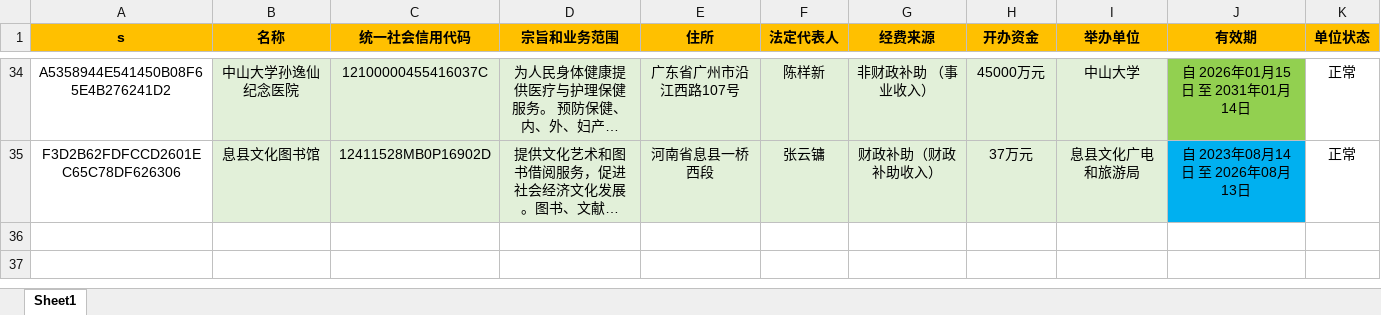
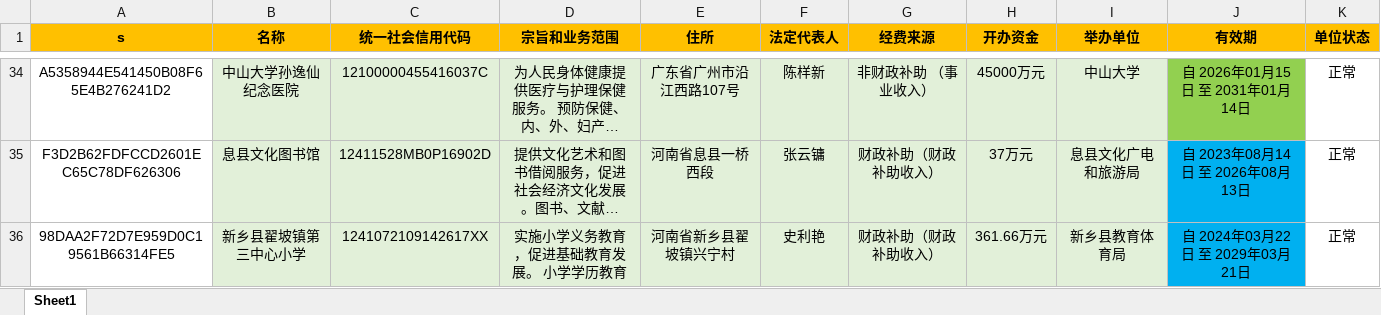
Before and after one commit to search-gjsy-gov/sydwCx, an Excel workbook: data.xlsx, sheet Sheet1, drawn as a sheet; only a part is shown, gaps mark what is left out; long unchanged cells end in …; values as stored, in another font and other column widths than the file's, no borders; the diff names each change by its address in the sheet, - before the commit and + after, or states it on an @@ line.

Commit message:
Add files via upload

```diff
--- a/data.xlsx (sheet Sheet1)
+++ b/data.xlsx (sheet Sheet1)
+row 36: 98DAA2F72D7E959D0C19561B66314FE5 | 新乡县翟坡镇第三中心小学 | 1241072109142617XX | 实施小学义务教育，促进基础教育发展。 小学学历教育 | 河南省新乡县翟坡镇兴宁村 | 史利艳 | 财政补助（财政补助收入） | 361.66万元 | 新乡县教育体育局 | 自 2024年03月22日 至 2029年03月21日 | 正常
```
